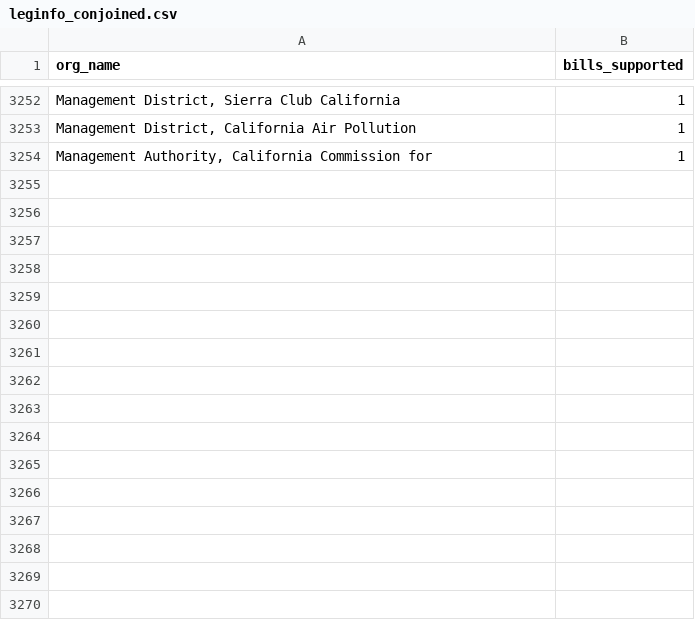
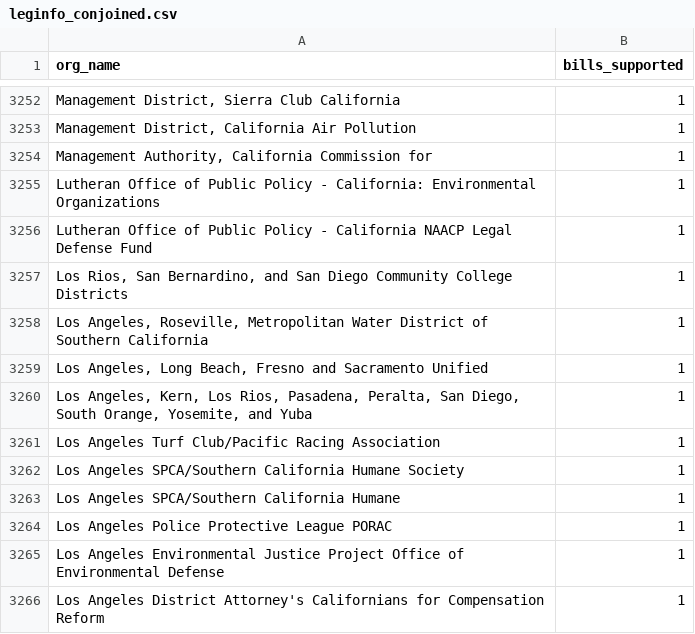
Before and after one commit to Nall-Group/california-groups-disambiguation, a CSV file: org_name_for_cleaning/leginfo_conjoined.csv, drawn as a sheet; only a part is shown, gaps mark what is left out; the diff names each change by its address in the sheet, - before the commit and + after, or states it on an @@ line.

```diff
--- a/org_name_for_cleaning/leginfo_conjoined.csv
+++ b/org_name_for_cleaning/leginfo_conjoined.csv
+row 3255: Lutheran Office of Public Policy - California: Environmental Organizations | 1
+row 3256: Lutheran Office of Public Policy - California NAACP Legal Defense Fund | 1
+row 3257: Los Rios, San Bernardino, and San Diego Community College Districts | 1
+row 3258: Los Angeles, Roseville, Metropolitan Water District of Southern California | 1
+row 3259: Los Angeles, Long Beach, Fresno and Sacramento Unified | 1
+row 3260: Los Angeles, Kern, Los Rios, Pasadena, Peralta, San Diego, South Orange, Yosemite, and Yuba | 1
+row 3261: Los Angeles Turf Club/Pacific Racing Association | 1
+row 3262: Los Angeles SPCA/Southern California Humane Society | 1
+row 3263: Los Angeles SPCA/Southern California Humane | 1
+row 3264: Los Angeles Police Protective League PORAC | 1
+row 3265: Los Angeles Environmental Justice Project Office of Environmental Defense | 1
+row 3266: Los Angeles District Attorney's Californians for Compensation Reform | 1
```
Also changed, not shown: org_name_for_cleaning/leginfo_added_to_crosswalk.csv, org_name_for_cleaning/leginfo_individuals.csv, 9 other files.
